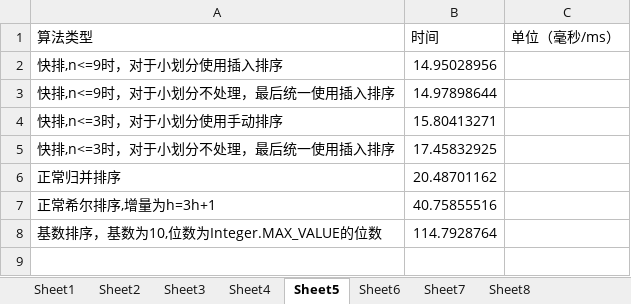
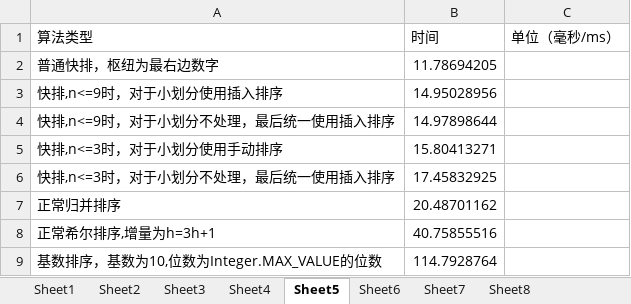
Before and after one commit to neilismq/DataStructureDemo, an Excel workbook: src/main/java/com/bj/zzq/sort/sql/各算法排序时间测算.xlsx, sheet Sheet5, drawn as a sheet; values as stored, in another font and other column widths than the file's, no borders; charts and pictures not drawn; the diff names each change by its address in the sheet, - before the commit and + after, or states it on an @@ line.

```diff
--- a/src/main/java/com/bj/zzq/sort/sql/各算法排序时间测算.xlsx (sheet Sheet5)
+++ b/src/main/java/com/bj/zzq/sort/sql/各算法排序时间测算.xlsx (sheet Sheet5)
+row 2: 普通快排，枢纽为最右边数字 | 11.78694205
```
Also changed, not shown: sheet Sheet8, sheet Sheet4, sheet Sheet7, sheet Sheet6, sheet Sheet2, sheet Sheet3, 1 more sheet, charts or pictures, 4 other files.
